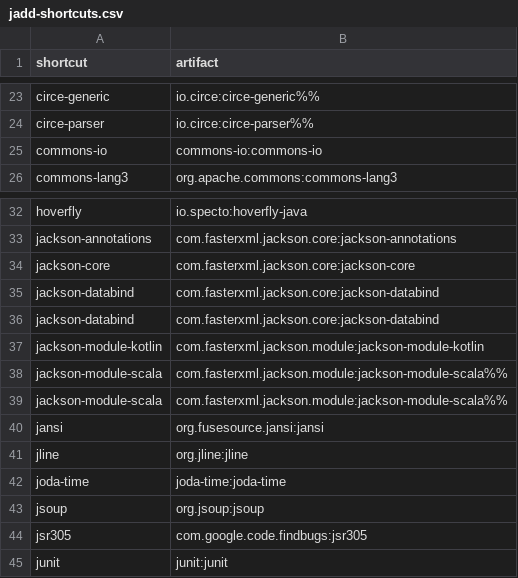
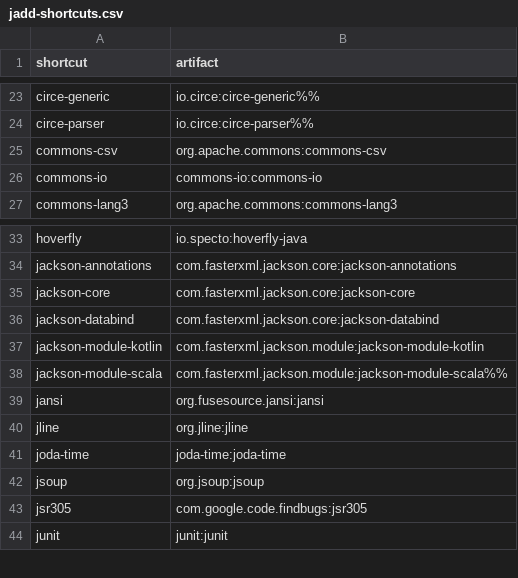
Before and after one commit to d10xa/jadd, a CSV file: src/main/resources/jadd-shortcuts.csv, drawn as a sheet; only a part is shown, gaps mark what is left out.

Commit message:
Add commons-csv shortcut

```diff
--- a/src/main/resources/jadd-shortcuts.csv
+++ b/src/main/resources/jadd-shortcuts.csv
@@ -24,2 +24,3 @@ circe-generic,io.circe:circe-generic%%
 circe-parser,io.circe:circe-parser%%
+commons-csv,org.apache.commons:commons-csv
 commons-io,commons-io:commons-io
@@ -35,5 +36,3 @@ jackson-core,com.fasterxml.jackson.core:jackson-core
 jackson-databind,com.fasterxml.jackson.core:jackson-databind
-jackson-databind,com.fasterxml.jackson.core:jackson-databind
 jackson-module-kotlin,com.fasterxml.jackson.module:jackson-module-kotlin
-jackson-module-scala,com.fasterxml.jackson.module:jackson-module-scala%%
 jackson-module-scala,com.fasterxml.jackson.module:jackson-module-scala%%
```
